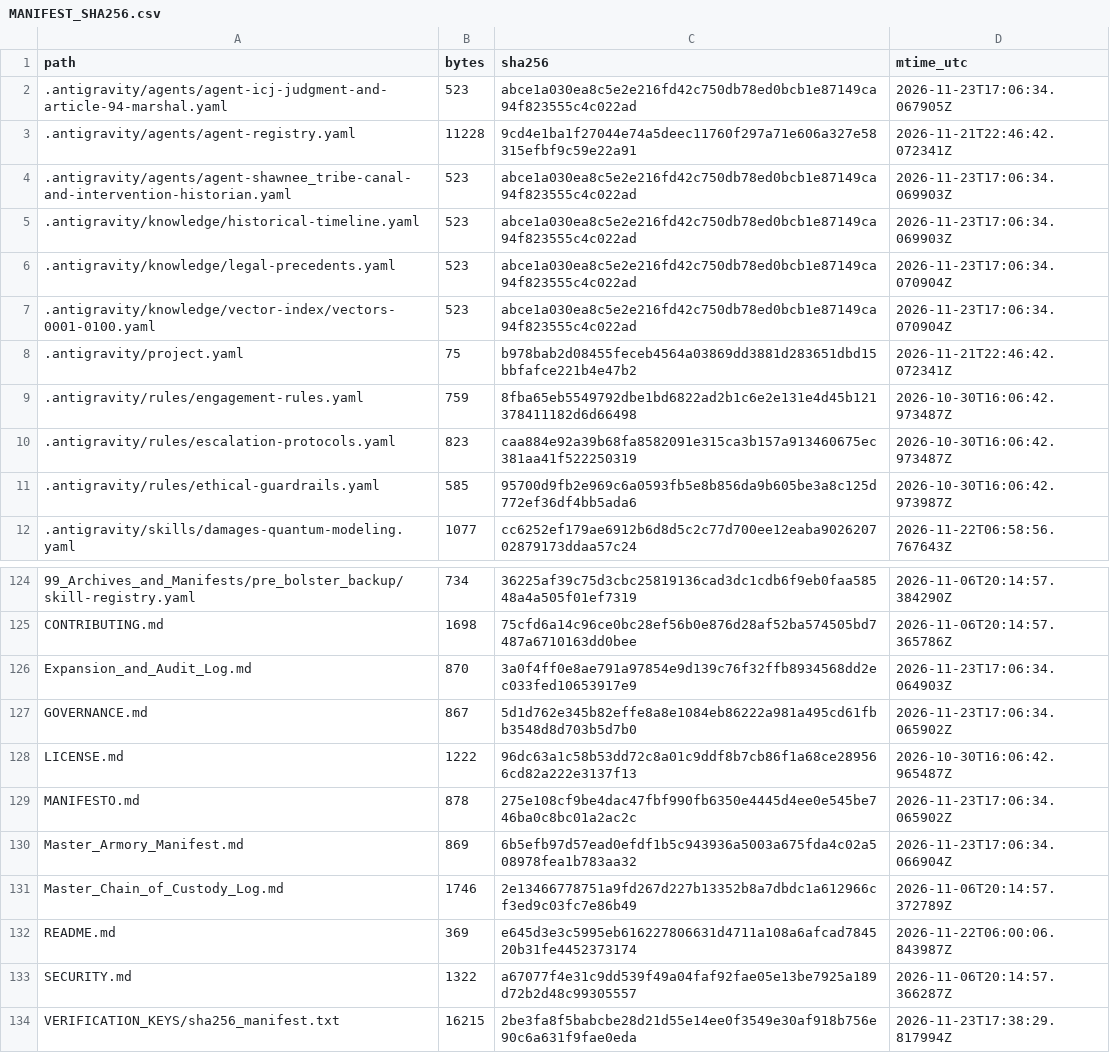
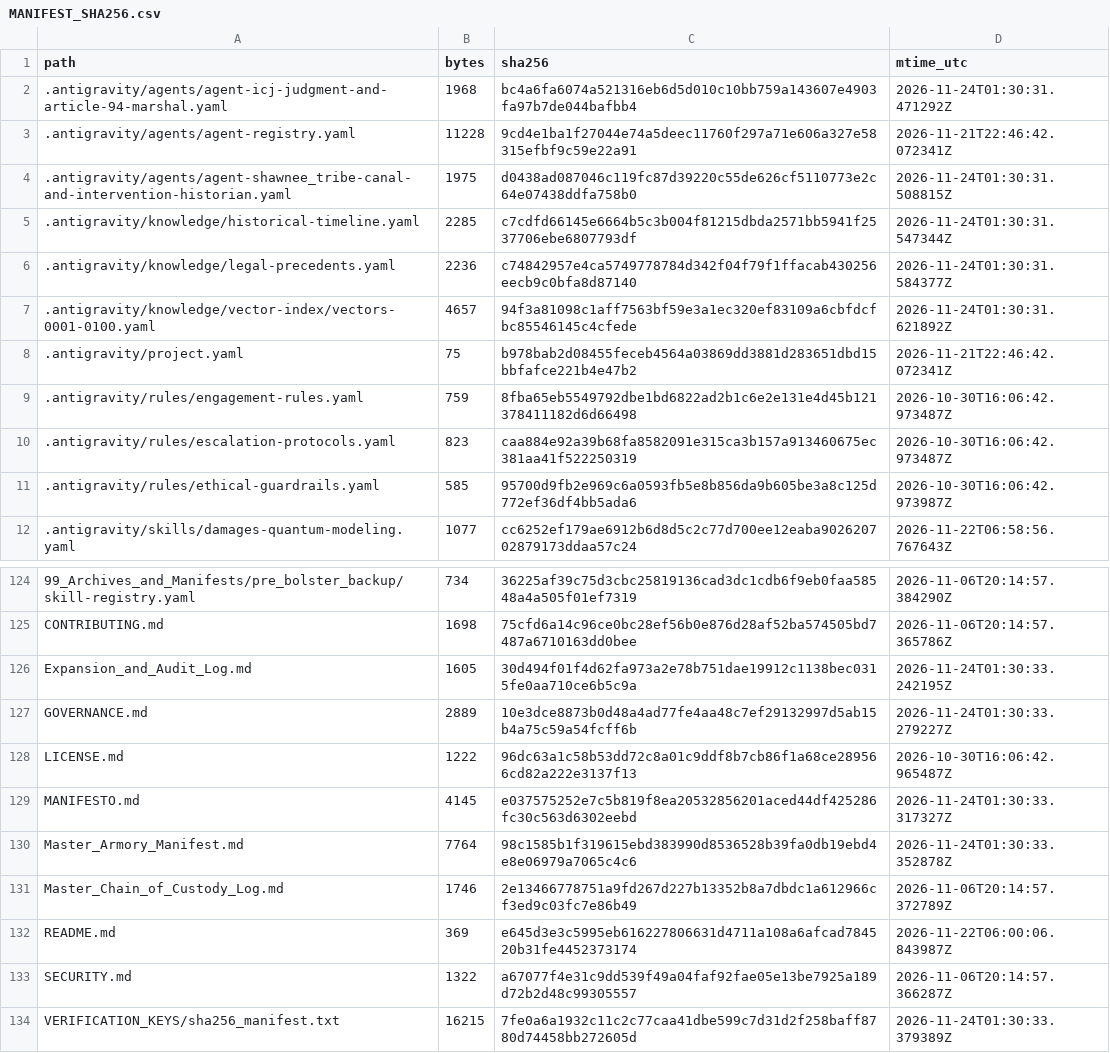
Before and after one commit to GlobalRestitutionAlliance/turtle-island-us-ok-shawnee-tribe-master-litigation, a CSV file: 99_Archives_and_Manifests/MANIFEST_SHA256.csv, drawn as a sheet; only a part is shown, gaps mark what is left out; the diff covers the shown part only.

```diff
--- a/99_Archives_and_Manifests/MANIFEST_SHA256.csv
+++ b/99_Archives_and_Manifests/MANIFEST_SHA256.csv
@@ -1,8 +1,8 @@
 path,bytes,sha256,mtime_utc
-.antigravity/agents/agent-icj-judgment-and-article-94-marshal.yaml,523,abce1a030ea8c5e2e216fd42c750db78ed0bcb1e87149ca94f823555c4c022ad,2026-11-23T17:06:34.067905Z
+.antigravity/agents/agent-icj-judgment-and-article-94-marshal.yaml,1968,bc4a6fa6074a521316eb6d5d010c10bb759a143607e4903fa97b7de044bafbb4,2026-11-24T01:30:31.471292Z
 .antigravity/agents/agent-registry.yaml,11228,9cd4e1ba1f27044e74a5deec11760f297a71e606a327e58315efbf9c59e22a91,2026-11-21T22:46:42.072341Z
-.antigravity/agents/agent-shawnee_tribe-canal-and-intervention-historian.yaml,523,abce1a030ea8c5e2e216fd42c750db78ed0bcb1e87149ca94f823555c4c022ad,2026-11-23T17:06:34.069903Z
-.antigravity/knowledge/historical-timeline.yaml,523,abce1a030ea8c5e2e216fd42c750db78ed0bcb1e87149ca94f823555c4c022ad,2026-11-23T17:06:34.069903Z
-.antigravity/knowledge/legal-precedents.yaml,523,abce1a030ea8c5e2e216fd42c750db78ed0bcb1e87149ca94f823555c4c022ad,2026-11-23T17:06:34.070904Z
-.antigravity/knowledge/vector-index/vectors-0001-0100.yaml,523,abce1a030ea8c5e2e216fd42c750db78ed0bcb1e87149ca94f823555c4c022ad,2026-11-23T17:06:34.070904Z
+.antigravity/agents/agent-shawnee_tribe-canal-and-intervention-historian.yaml,1975,d0438ad087046c119fc87d39220c55de626cf5110773e2c64e07438ddfa758b0,2026-11-24T01:30:31.508815Z
+.antigravity/knowledge/historical-timeline.yaml,2285,c7cdfd66145e6664b5c3b004f81215dbda2571bb5941f2537706ebe6807793df,2026-11-24T01:30:31.547344Z
+.antigravity/knowledge/legal-precedents.yaml,2236,c74842957e4ca5749778784d342f04f79f1ffacab430256eecb9c0bfa8d87140,2026-11-24T01:30:31.584377Z
+.antigravity/knowledge/vector-index/vectors-0001-0100.yaml,4657,94f3a81098c1aff7563bf59e3a1ec320ef83109a6cbfdcfbc85546145c4cfede,2026-11-24T01:30:31.621892Z
 .antigravity/project.yaml,75,b978bab2d08455feceb4564a03869dd3881d283651dbd15bbfafce221b4e47b2,2026-11-21T22:46:42.072341Z
@@ -125,7 +125,7 @@ path,bytes,sha256,mtime_utc
 CONTRIBUTING.md,1698,75cfd6a14c96ce0bc28ef56b0e876d28af52ba574505bd7487a6710163dd0bee,2026-11-06T20:14:57.365786Z
-Expansion_and_Audit_Log.md,870,3a0f4ff0e8ae791a97854e9d139c76f32ffb8934568dd2ec033fed10653917e9,2026-11-23T17:06:34.064903Z
-GOVERNANCE.md,867,5d1d762e345b82effe8a8e1084eb86222a981a495cd61fbb3548d8d703b5d7b0,2026-11-23T17:06:34.065902Z
+Expansion_and_Audit_Log.md,1605,30d494f01f4d62fa973a2e78b751dae19912c1138bec0315fe0aa710ce6b5c9a,2026-11-24T01:30:33.242195Z
+GOVERNANCE.md,2889,10e3dce8873b0d48a4ad77fe4aa48c7ef29132997d5ab15b4a75c59a54fcff6b,2026-11-24T01:30:33.279227Z
 LICENSE.md,1222,96dc63a1c58b53dd72c8a01c9ddf8b7cb86f1a68ce289566cd82a222e3137f13,2026-10-30T16:06:42.965487Z
-MANIFESTO.md,878,275e108cf9be4dac47fbf990fb6350e4445d4ee0e545be746ba0c8bc01a2ac2c,2026-11-23T17:06:34.065902Z
-Master_Armory_Manifest.md,869,6b5efb97d57ead0efdf1b5c943936a5003a675fda4c02a508978fea1b783aa32,2026-11-23T17:06:34.066904Z
+MANIFESTO.md,4145,e037575252e7c5b819f8ea20532856201aced44df425286fc30c563d6302eebd,2026-11-24T01:30:33.317327Z
+Master_Armory_Manifest.md,7764,98c1585b1f319615ebd383990d8536528b39fa0db19ebd4e8e06979a7065c4c6,2026-11-24T01:30:33.352878Z
 Master_Chain_of_Custody_Log.md,1746,2e13466778751a9fd267d227b13352b8a7dbdc1a612966cf3ed9c03fc7e86b49,2026-11-06T20:14:57.372789Z
@@ -133,2 +133,2 @@ README.md,369,e645d3e3c5995eb616227806631d4711a108a6afcad784520b31fe4452373174,2
 SECURITY.md,1322,a67077f4e31c9dd539f49a04faf92fae05e13be7925a189d72b2d48c99305557,2026-11-06T20:14:57.366287Z
-VERIFICATION_KEYS/sha256_manifest.txt,16215,2be3fa8f5babcbe28d21d55e14ee0f3549e30af918b756e90c6a631f9fae0eda,2026-11-23T17:38:29.817994Z
+VERIFICATION_KEYS/sha256_manifest.txt,16215,7fe0a6a1932c11c2c77caa41dbe599c7d31d2f258baff8780d74458bb272605d,2026-11-24T01:30:33.379389Z
```
Also changed, not shown: 81 edited cells elsewhere in this file, 37 other files.
